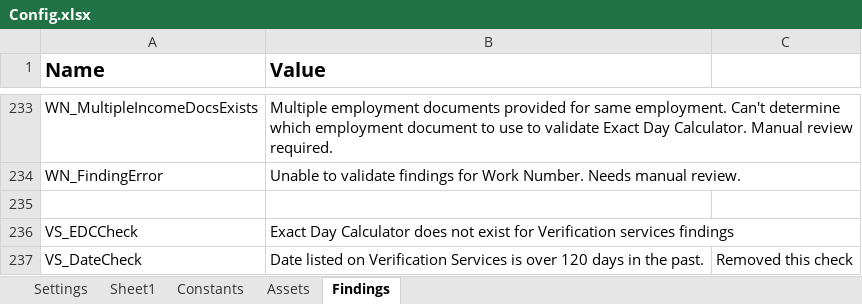
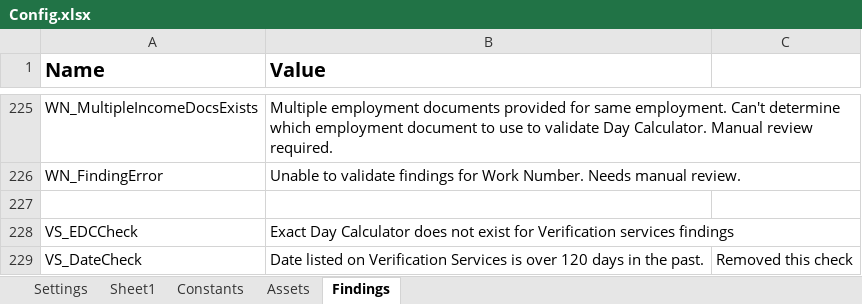
Before and after one commit to Dominiuminc/Application-Review-Process_Performer, an Excel workbook: Data/Config.xlsx, sheet Findings, drawn as a sheet; only a part is shown, gaps mark what is left out; values as stored, in another font and other column widths than the file's, no borders; addresses are those after the commit; the diff covers the shown part only; the diff names each change by its address in the sheet, - before the commit and + after, or states it on an @@ line.

```diff
--- a/Data/Config.xlsx (sheet Findings)
+++ b/Data/Config.xlsx (sheet Findings)
-B225 (Value): …to validate Exact Day Calculator.…
+B225 (Value): …to validate Day Calculator.…
```
Also changed, not shown: 8 removed rows and 14 edited cells elsewhere in this sheet, 51 other files.
